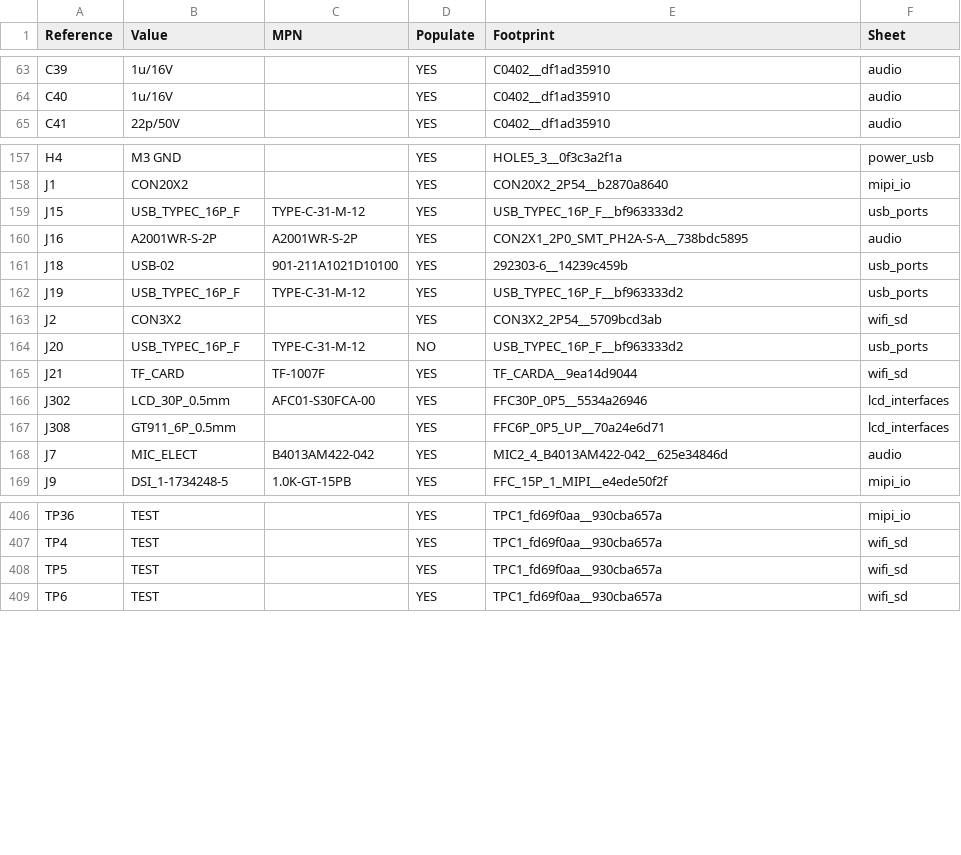
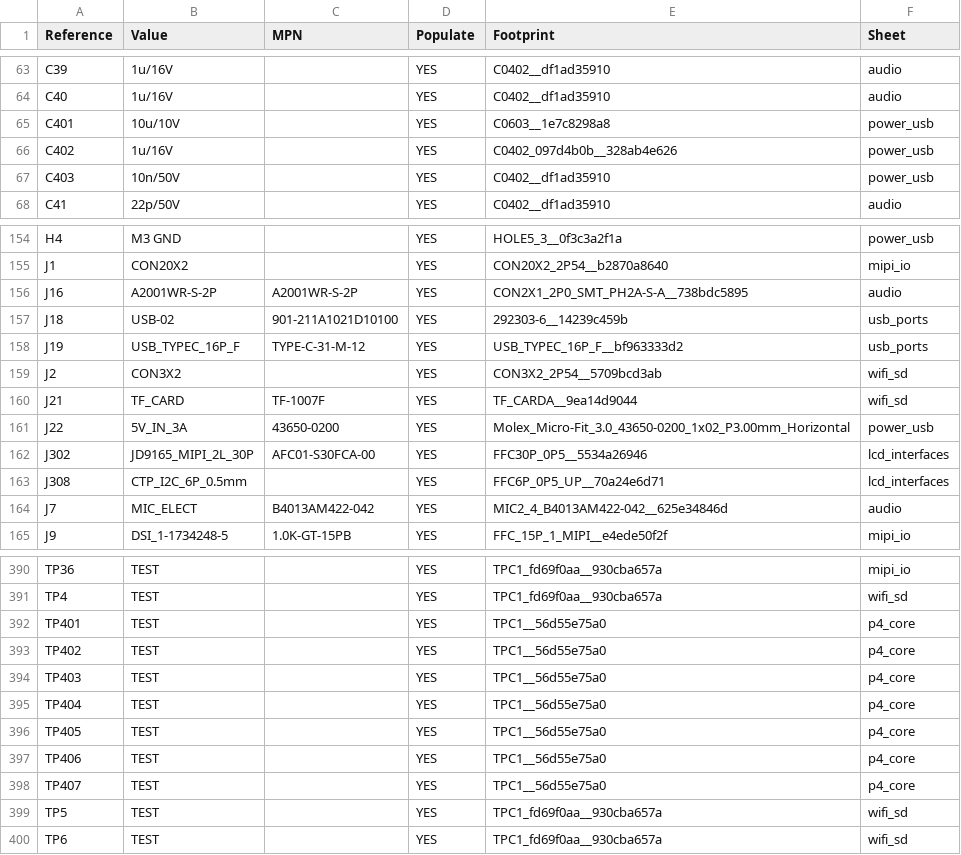
Before and after one commit to sundaydayhao/odb2-car-display, a CSV file: hardware/display-singleboard/assembly.csv, drawn as a sheet; only a part is shown, gaps mark what is left out; the diff covers the shown part only.

Commit message:
Complete JD9165 MIPI display board adaptation
Finish the A6 screen and touch pin map, connector placement, routing and portable libraries. Preserve the single HS host, independent USB debug port and large side switch, and fit matching low-capacitance HS ESD protection.

Native ERC, DRC and unconnected counts are zero; all 1161 numbered pads agree. Record MIPI geometry, reference ground, enclosure and model checks, with module electrical and mechanical qualification still pending.

```diff
--- a/hardware/display-singleboard/assembly.csv
+++ b/hardware/display-singleboard/assembly.csv
@@ -64,2 +64,5 @@ C39,1u/16V,,YES,C0402__df1ad35910,audio
 C40,1u/16V,,YES,C0402__df1ad35910,audio
+C401,10u/10V,,YES,C0603__1e7c8298a8,power_usb
+C402,1u/16V,,YES,C0402_097d4b0b__328ab4e626,power_usb
+C403,10n/50V,,YES,C0402__df1ad35910,power_usb
 C41,22p/50V,,YES,C0402__df1ad35910,audio
@@ -158,3 +155,2 @@ H4,M3 GND,,YES,HOLE5_3__0f3c3a2f1a,power_usb
 J1,CON20X2,,YES,CON20X2_2P54__b2870a8640,mipi_io
-J15,USB_TYPEC_16P_F,TYPE-C-31-M-12,YES,USB_TYPEC_16P_F__bf963333d2,usb_ports
 J16,A2001WR-S-2P,A2001WR-S-2P,YES,CON2X1_2P0_SMT_PH2A-S-A__738bdc5895,audio
@@ -163,6 +159,6 @@ J19,USB_TYPEC_16P_F,TYPE-C-31-M-12,YES,USB_TYPEC_16P_F__bf963333d2,usb_ports
 J2,CON3X2,,YES,CON3X2_2P54__5709bcd3ab,wifi_sd
-J20,USB_TYPEC_16P_F,TYPE-C-31-M-12,NO,USB_TYPEC_16P_F__bf963333d2,usb_ports
 J21,TF_CARD,TF-1007F,YES,TF_CARDA__9ea14d9044,wifi_sd
-J302,LCD_30P_0.5mm,AFC01-S30FCA-00,YES,FFC30P_0P5__5534a26946,lcd_interfaces
-J308,GT911_6P_0.5mm,,YES,FFC6P_0P5_UP__70a24e6d71,lcd_interfaces
+J22,5V_IN_3A,43650-0200,YES,Molex_Micro-Fit_3.0_43650-0200_1x02_P3.00mm_Horizontal,power_usb
+J302,JD9165_MIPI_2L_30P,AFC01-S30FCA-00,YES,FFC30P_0P5__5534a26946,lcd_interfaces
+J308,CTP_I2C_6P_0.5mm,,YES,FFC6P_0P5_UP__70a24e6d71,lcd_interfaces
 J7,MIC_ELECT,B4013AM422-042,YES,MIC2_4_B4013AM422-042__625e34846d,audio
@@ -407,2 +391,9 @@ TP36,TEST,,YES,TPC1_fd69f0aa__930cba657a,mipi_io
 TP4,TEST,,YES,TPC1_fd69f0aa__930cba657a,wifi_sd
+TP401,TEST,,YES,TPC1__56d55e75a0,p4_core
+TP402,TEST,,YES,TPC1__56d55e75a0,p4_core
+TP403,TEST,,YES,TPC1__56d55e75a0,p4_core
+TP404,TEST,,YES,TPC1__56d55e75a0,p4_core
+TP405,TEST,,YES,TPC1__56d55e75a0,p4_core
+TP406,TEST,,YES,TPC1__56d55e75a0,p4_core
+TP407,TEST,,YES,TPC1__56d55e75a0,p4_core
 TP5,TEST,,YES,TPC1_fd69f0aa__930cba657a,wifi_sd
```
Also changed, not shown: 2 added rows, 19 removed rows and 12 edited cells elsewhere in this file, 44 other files.
